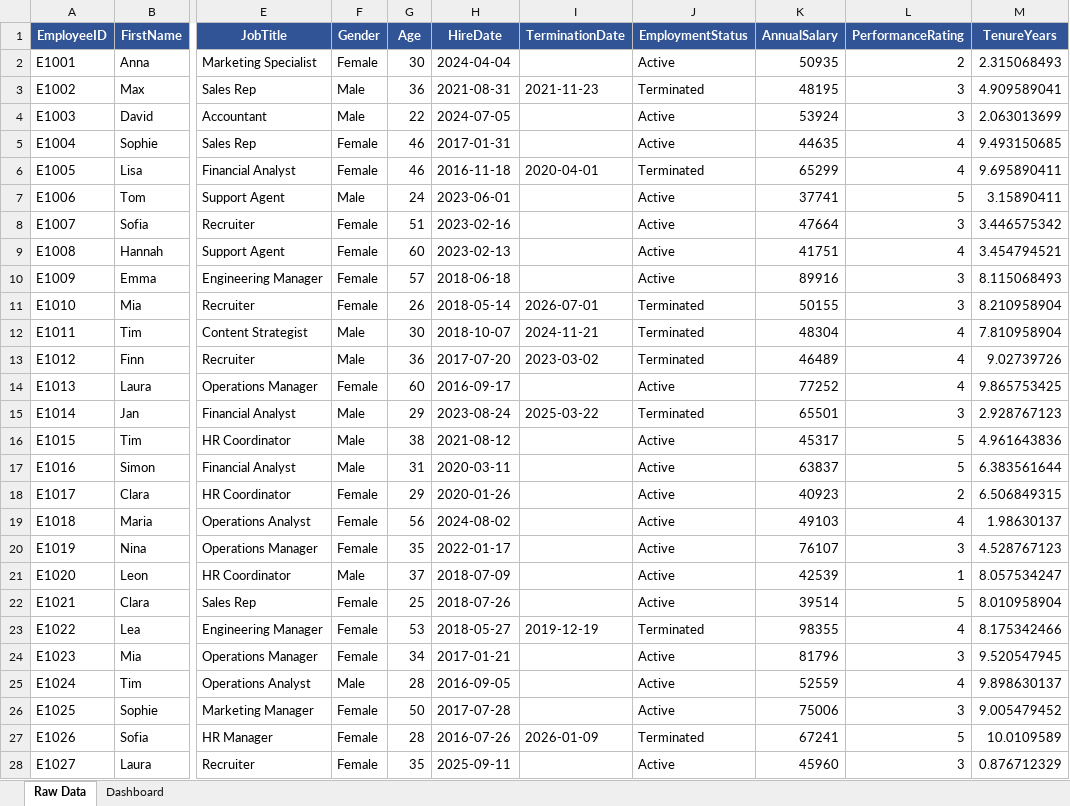
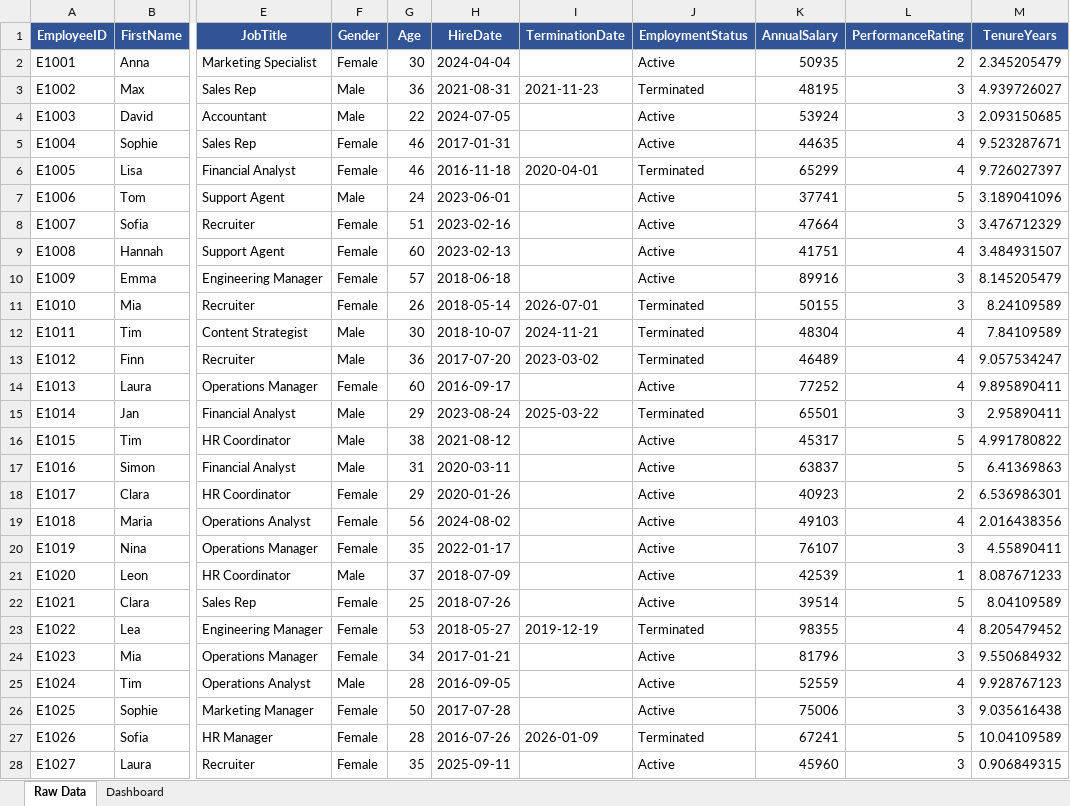
Before and after one commit to SALAHDDINEDKAKI/hr-kpi-excel-dashboard, an Excel workbook: hr_employee_data.xlsx, sheet Raw Data, drawn as a sheet; only a part is shown, gaps mark what is left out; values as stored, in another font and other column widths than the file's, no borders; table styles not drawn; the diff covers the shown part only; the diff names each change by its address in the sheet, - before the commit and + after, or states it on an @@ line.

```diff
--- a/hr_employee_data.xlsx (sheet Raw Data)
+++ b/hr_employee_data.xlsx (sheet Raw Data)
-M2 (TenureYears): 2.315068493
+M2 (TenureYears): 2.345205479
-M3 (TenureYears): 4.909589041
+M3 (TenureYears): 4.939726027
-M4 (TenureYears): 2.063013699
+M4 (TenureYears): 2.093150685
-M5 (TenureYears): 9.493150685
+M5 (TenureYears): 9.523287671
-M6 (TenureYears): 9.695890411
+M6 (TenureYears): 9.726027397
-M7 (TenureYears): 3.15890411
+M7 (TenureYears): 3.189041096
-M8 (TenureYears): 3.446575342
+M8 (TenureYears): 3.476712329
-M9 (TenureYears): 3.454794521
+M9 (TenureYears): 3.484931507
-M10 (TenureYears): 8.115068493
+M10 (TenureYears): 8.145205479
-M11 (TenureYears): 8.210958904
+M11 (TenureYears): 8.24109589
-M12 (TenureYears): 7.810958904
+M12 (TenureYears): 7.84109589
-M13 (TenureYears): 9.02739726
+M13 (TenureYears): 9.057534247
-M14 (TenureYears): 9.865753425
+M14 (TenureYears): 9.895890411
-M15 (TenureYears): 2.928767123
+M15 (TenureYears): 2.95890411
-M16 (TenureYears): 4.961643836
+M16 (TenureYears): 4.991780822
-M17 (TenureYears): 6.383561644
+M17 (TenureYears): 6.41369863
-M18 (TenureYears): 6.506849315
+M18 (TenureYears): 6.536986301
-M19 (TenureYears): 1.98630137
+M19 (TenureYears): 2.016438356
-M20 (TenureYears): 4.528767123
+M20 (TenureYears): 4.55890411
-M21 (TenureYears): 8.057534247
+M21 (TenureYears): 8.087671233
-M22 (TenureYears): 8.010958904
+M22 (TenureYears): 8.04109589
-M23 (TenureYears): 8.175342466
+M23 (TenureYears): 8.205479452
-M24 (TenureYears): 9.520547945
+M24 (TenureYears): 9.550684932
-M25 (TenureYears): 9.898630137
+M25 (TenureYears): 9.928767123
-M26 (TenureYears): 9.005479452
+M26 (TenureYears): 9.035616438
-M27 (TenureYears): 10.0109589
+M27 (TenureYears): 10.04109589
-M28 (TenureYears): 0.876712329
+M28 (TenureYears): 0.906849315
```
Also changed, not shown: 173 edited cells elsewhere in this sheet, charts or pictures, 2 other files.
